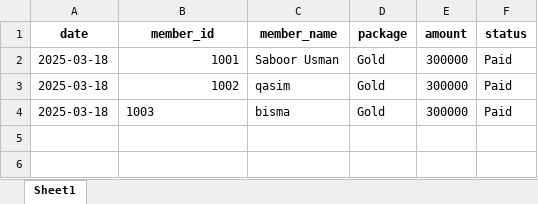
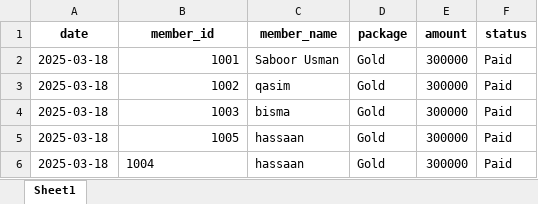
Before and after one commit to danishjavedcodes/gym_management, an Excel workbook: data/payments.xlsx, sheet Sheet1, drawn as a sheet; values as stored, in another font and other column widths than the file's, no borders; the diff names each change by its address in the sheet, - before the commit and + after, or states it on an @@ line.

```diff
--- a/data/payments.xlsx (sheet Sheet1)
+++ b/data/payments.xlsx (sheet Sheet1)
-B4 alignment: left
+B4 alignment: right
+row 5: 2025-03-18 | 1005 | hassaan | Gold | 300000 | Paid
+row 6: 2025-03-18 | 1004 | hassaan | Gold | 300000 | Paid
```
Also changed, not shown: data/inventory.xlsx, data/members.xlsx, 7 other files.
